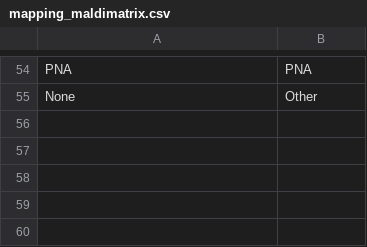
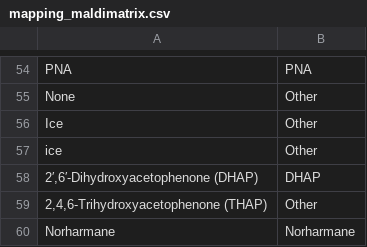
Before and after one commit to tdrose/metaspace_analysis, a CSV file: metadata_mapping/mapping_maldimatrix.csv, drawn as a sheet; only a part is shown, gaps mark what is left out.

Commit message:
Working on metadata

```diff
--- a/metadata_mapping/mapping_maldimatrix.csv
+++ b/metadata_mapping/mapping_maldimatrix.csv
@@ -55 +55,6 @@ PNA,PNA
 None,Other
+Ice,Other
+ice,Other
+"2′,6′-Dihydroxyacetophenone (DHAP)",DHAP
+"2,4,6-Trihydroxyacetophenone (THAP)",Other
+Norharmane,Norharmane
```
